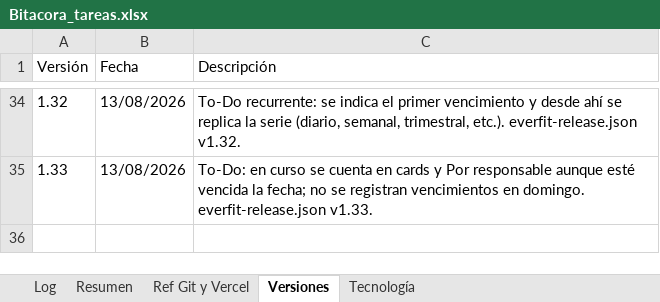
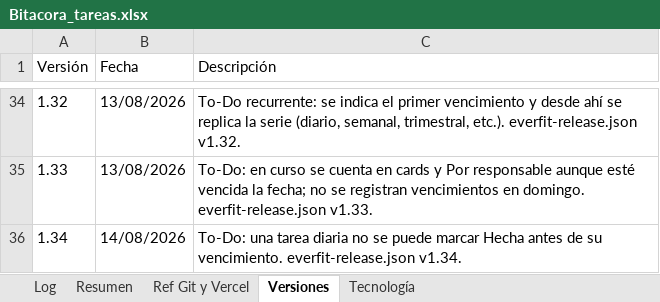
Before and after one commit to lucasbustosmartin-coder/Everfit, an Excel workbook: Bitacora_tareas.xlsx, sheet Versiones, drawn as a sheet; only a part is shown, gaps mark what is left out; values as stored, in another font and other column widths than the file's, no borders; the diff names each change by its address in the sheet, - before the commit and + after, or states it on an @@ line.

```diff
--- a/Bitacora_tareas.xlsx (sheet Versiones)
+++ b/Bitacora_tareas.xlsx (sheet Versiones)
+row 36: 1.34 | 14/08/2026 | To-Do: una tarea diaria no se puede marcar Hecha antes de su vencimiento. everfit-release.json v1.34.
```
Also changed, not shown: sheet Log, sheet Resumen, 5 other files.
